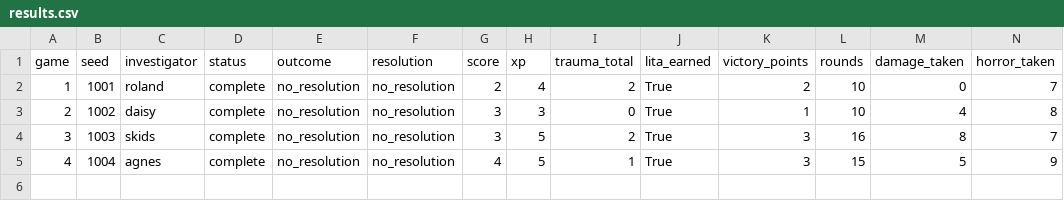
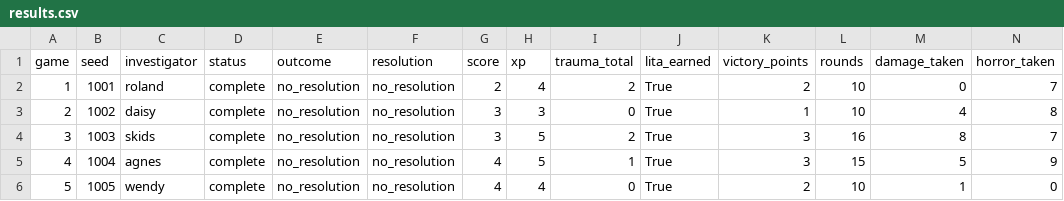
Before and after one commit to clydeiii/arkhambench, a CSV file: bench/fable5-bughunt/results.csv, drawn as a sheet; only a part is shown; rows hold the shown columns only; the diff names each change by its address in the sheet, - before the commit and + after, or states it on an @@ line.

```diff
--- a/bench/fable5-bughunt/results.csv
+++ b/bench/fable5-bughunt/results.csv
+row 6: 5 | 1005 | wendy | complete | no_resolution | no_resolution | 4 | 4 | 0 | True | 2 | 10 | 1 | 0
```
Also changed, not shown: 27 other files.
